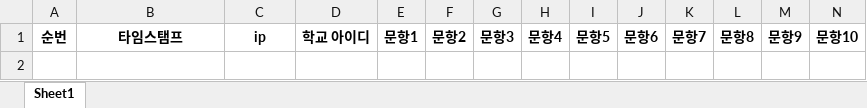
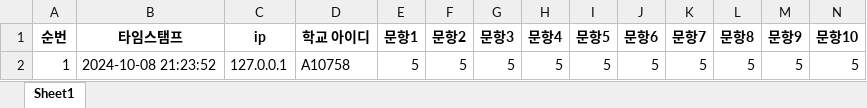
Before and after one commit to Ddaaan/EduWebCode, an Excel workbook: main/surveydata/survey_result_parents_each.xlsx, sheet Sheet1, drawn as a sheet; only a part is shown; values as stored, in another font and other column widths than the file's, no borders; rows hold the shown columns only; the diff names each change by its address in the sheet, - before the commit and + after, or states it on an @@ line.

```diff
--- a/main/surveydata/survey_result_parents_each.xlsx (sheet Sheet1)
+++ b/main/surveydata/survey_result_parents_each.xlsx (sheet Sheet1)
+row 2: 1 | 2024-10-08 21:23:52 | 127.0.0.1 | A10758 | 5 | 5 | 5 | 5 | 5 | 5 | 5 | 5 | 5 | 5
```
Also changed, not shown: main/surveydata/survey_result_parents.xlsx, main/surveydata/survey_result_student.xlsx, 6 other files.
